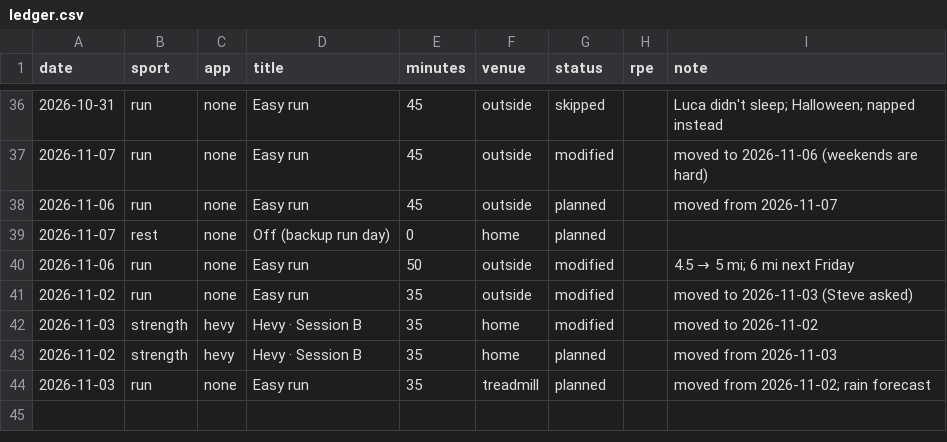
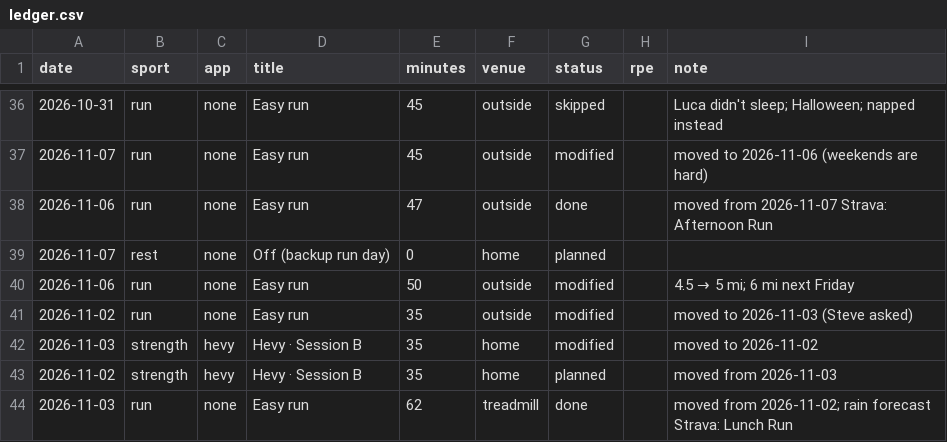
Before and after one commit to sjhansen3/workout_tracker, a CSV file: data/ledger.csv, drawn as a sheet; only a part is shown, gaps mark what is left out; the diff names each change by its address in the sheet, - before the commit and + after, or states it on an @@ line.

Commit message:
sunday: strava sync + site

```diff
--- a/data/ledger.csv
+++ b/data/ledger.csv
-E38 (minutes): 45
+E38 (minutes): 47
-G38 (status): planned
+G38 (status): done
-I38 (note): moved from 2026-11-07
+I38 (note): moved from 2026-11-07 Strava: Afternoon Run
-E44 (minutes): 35
+E44 (minutes): 62
-G44 (status): planned
+G44 (status): done
-I44 (note): moved from 2026-11-02; rain forecast
+I44 (note): moved from 2026-11-02; rain forecast Strava: Lunch Run
```
Also changed, not shown: 3 other files.
